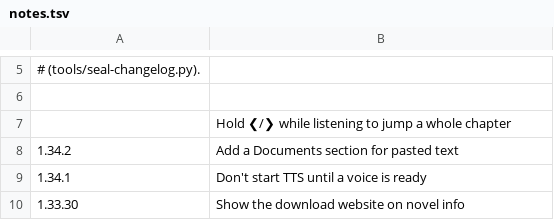
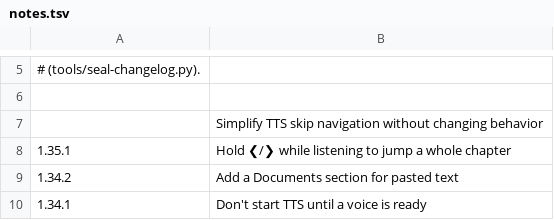
Before and after one commit to vtlinh/novels, a TSV file: android/changelog/notes.tsv, drawn as a sheet; only a part is shown, gaps mark what is left out; the shorter side is filled out with more unchanged rows.

```diff
--- a/android/changelog/notes.tsv
+++ b/android/changelog/notes.tsv
@@ -6,3 +6,4 @@
 
-	Hold ❮/❯ while listening to jump a whole chapter
+	Simplify TTS skip navigation without changing behavior
+1.35.1	Hold ❮/❯ while listening to jump a whole chapter
 1.34.2	Add a Documents section for pasted text
```
Also changed, not shown: 1 other file.
